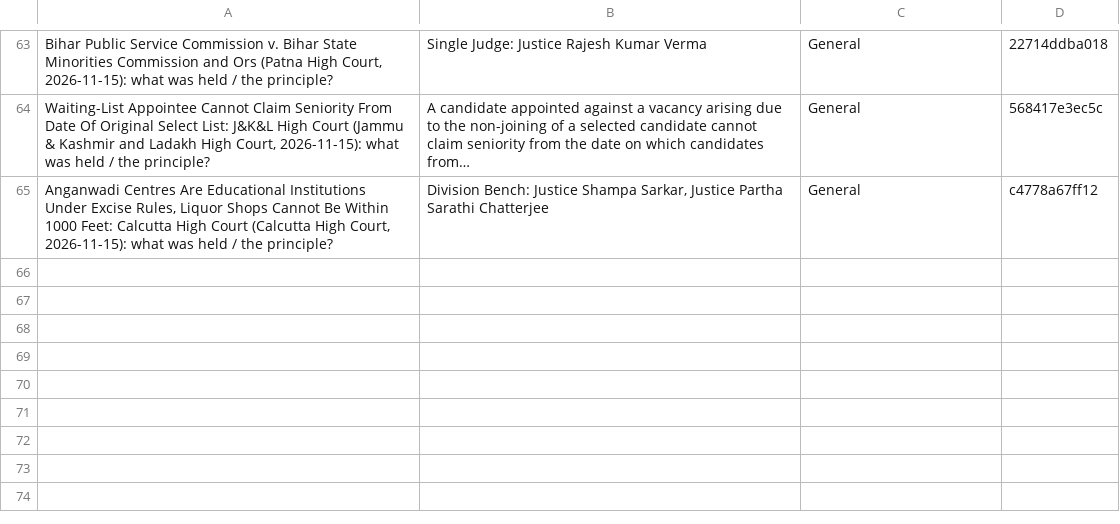
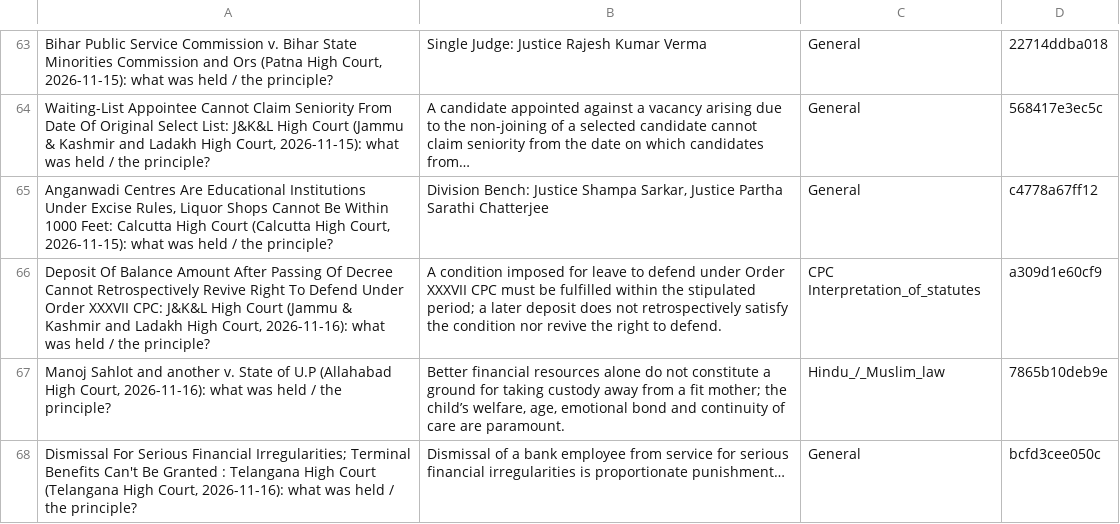
Before and after one commit to eklavya7717/morning-brief-podcast, a TSV file: cards.tsv, drawn as a sheet; only a part is shown, gaps mark what is left out; the diff names each change by its address in the sheet, - before the commit and + after, or states it on an @@ line.

```diff
--- a/cards.tsv
+++ b/cards.tsv
+row 66: Deposit Of Balance Amount After Passing Of Decree Cannot Retrospectively Revive Right To Defend Under Order XXXVII CPC: J&K&L High Court (Jammu & Kashmir and Ladakh High Court, 2026-11-16): what was held / the principle? | A condition imposed for leave to defend under Order XXXVII CPC must be fulfilled within the stipulated period; a later deposit does not retrospectively satisfy the condition nor revive the right to defend. | CPC Interpretation_of_statutes | a309d1e60cf9
+row 67: Manoj Sahlot and another v. State of U.P (Allahabad High Court, 2026-11-16): what was held / the principle? | Better financial resources alone do not constitute a ground for taking custody away from a fit mother; the child’s welfare, age, emotional bond and continuity of care are paramount. | Hindu_/_Muslim_law | 7865b10deb9e
+row 68: Dismissal For Serious Financial Irregularities; Terminal Benefits Can't Be Granted : Telangana High Court (Telangana High Court, 2026-11-16): what was held / the principle? | Dismissal of a bank employee from service for serious financial irregularities is proportionate punishment… | General | bcfd3cee050c
```
Also changed, not shown: 7 other files.
